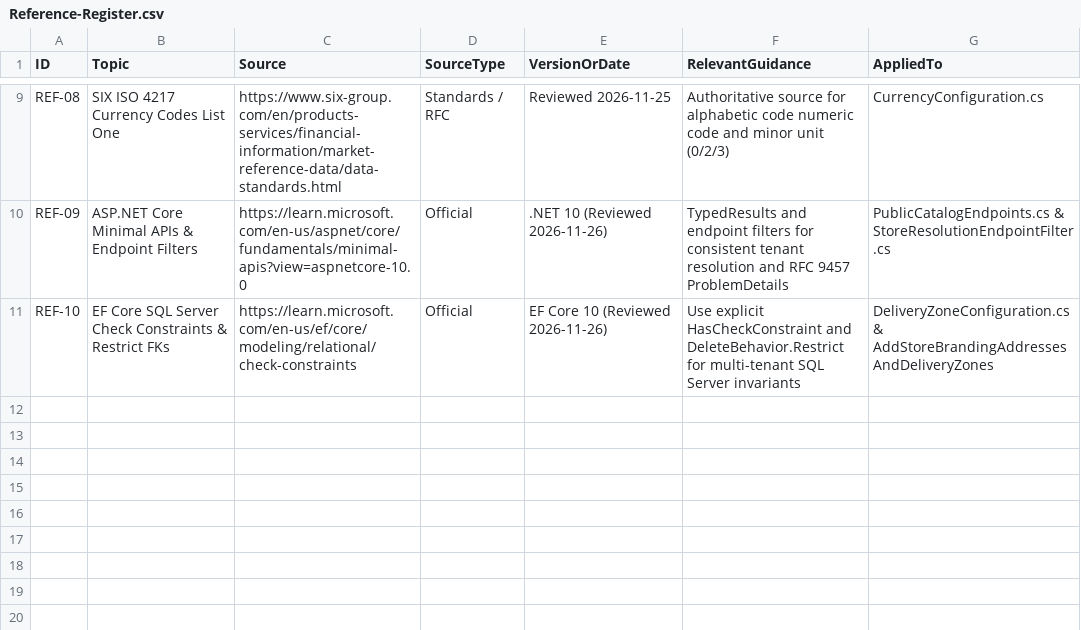
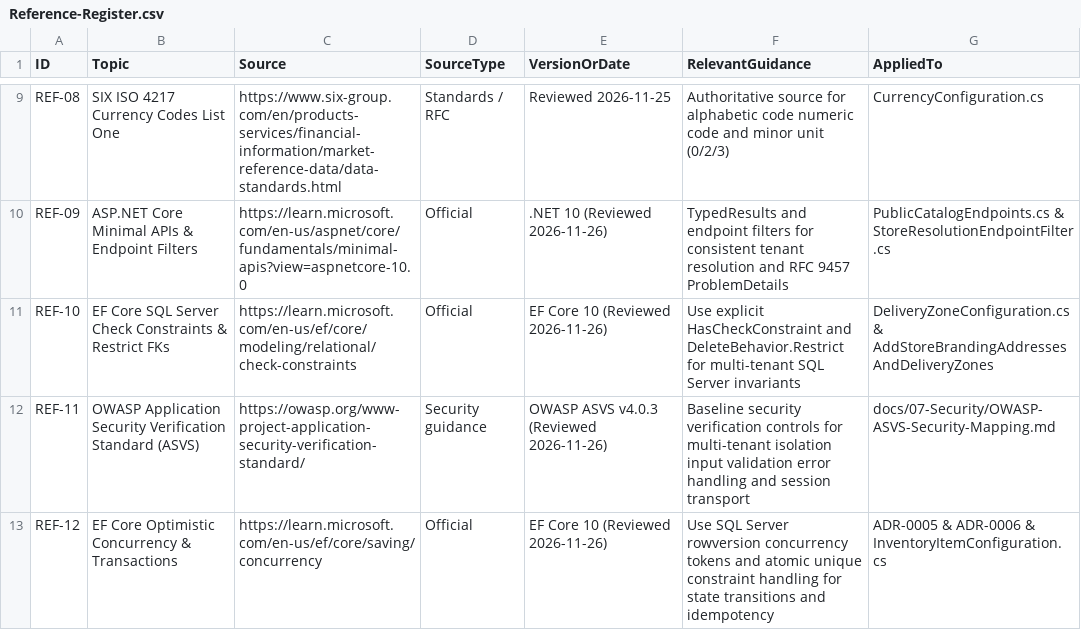
Before and after one commit to ayhm325/RetailFlow, a CSV file: docs/09-Audit-and-Traceability/Reference-Register.csv, drawn as a sheet; only a part is shown, gaps mark what is left out; the diff names each change by its address in the sheet, - before the commit and + after, or states it on an @@ line.

Commit message:
feat(platform,catalog,security): add store lifecycle service, product images, and OWASP ASVS mapping

```diff
--- a/docs/09-Audit-and-Traceability/Reference-Register.csv
+++ b/docs/09-Audit-and-Traceability/Reference-Register.csv
+row 12: REF-11 | OWASP Application Security Verification Standard (ASVS) | https://owasp.org/www-project-application-security-verification-standard/ | Security guidance | OWASP ASVS v4.0.3 (Reviewed 2026-11-26) | Baseline security verification controls for multi-tenant isolation input validation error handling and session transport | docs/07-Security/OWASP-ASVS-Security-Mapping.md
+row 13: REF-12 | EF Core Optimistic Concurrency & Transactions | https://learn.microsoft.com/en-us/ef/core/saving/concurrency | Official | EF Core 10 (Reviewed 2026-11-26) | Use SQL Server rowversion concurrency tokens and atomic unique constraint handling for state transitions and idempotency | ADR-0005 & ADR-0006 & InventoryItemConfiguration.cs
```
Also changed, not shown: 12 other files.
